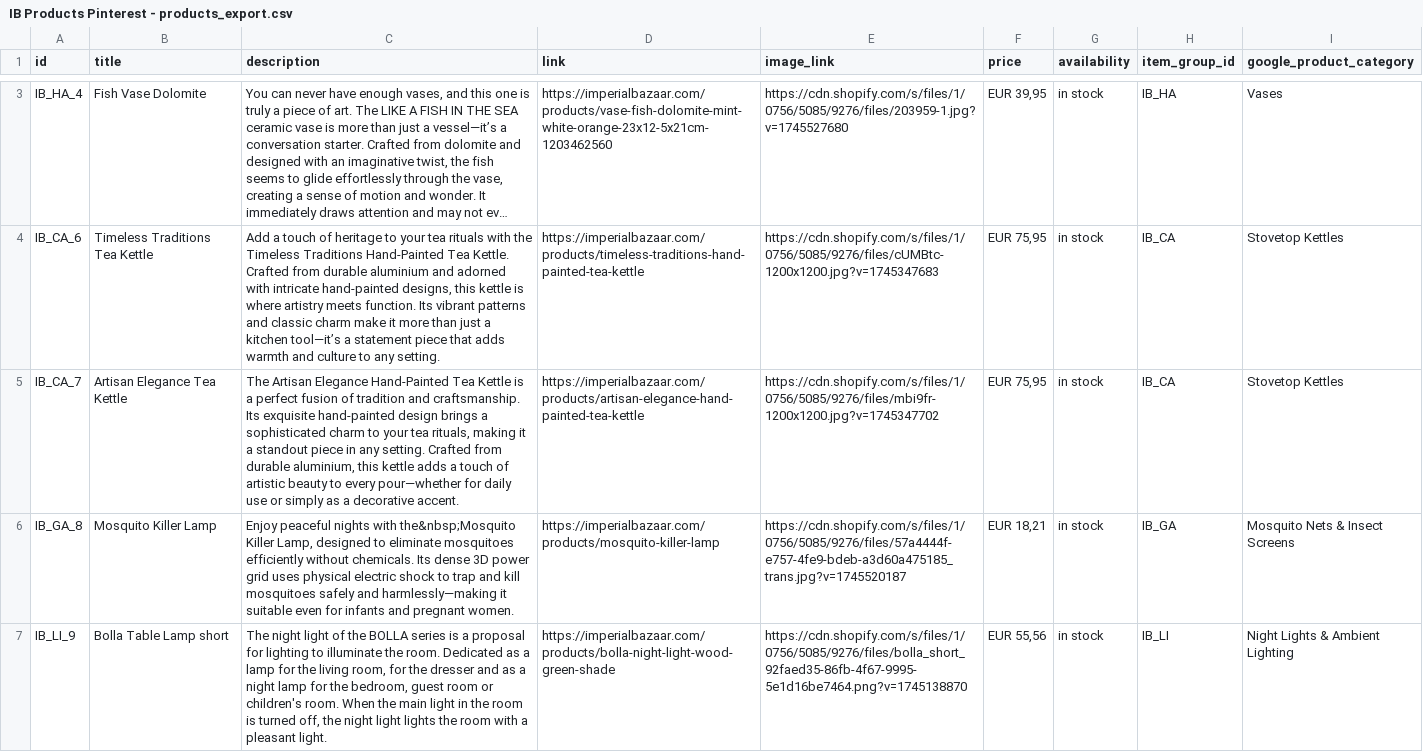
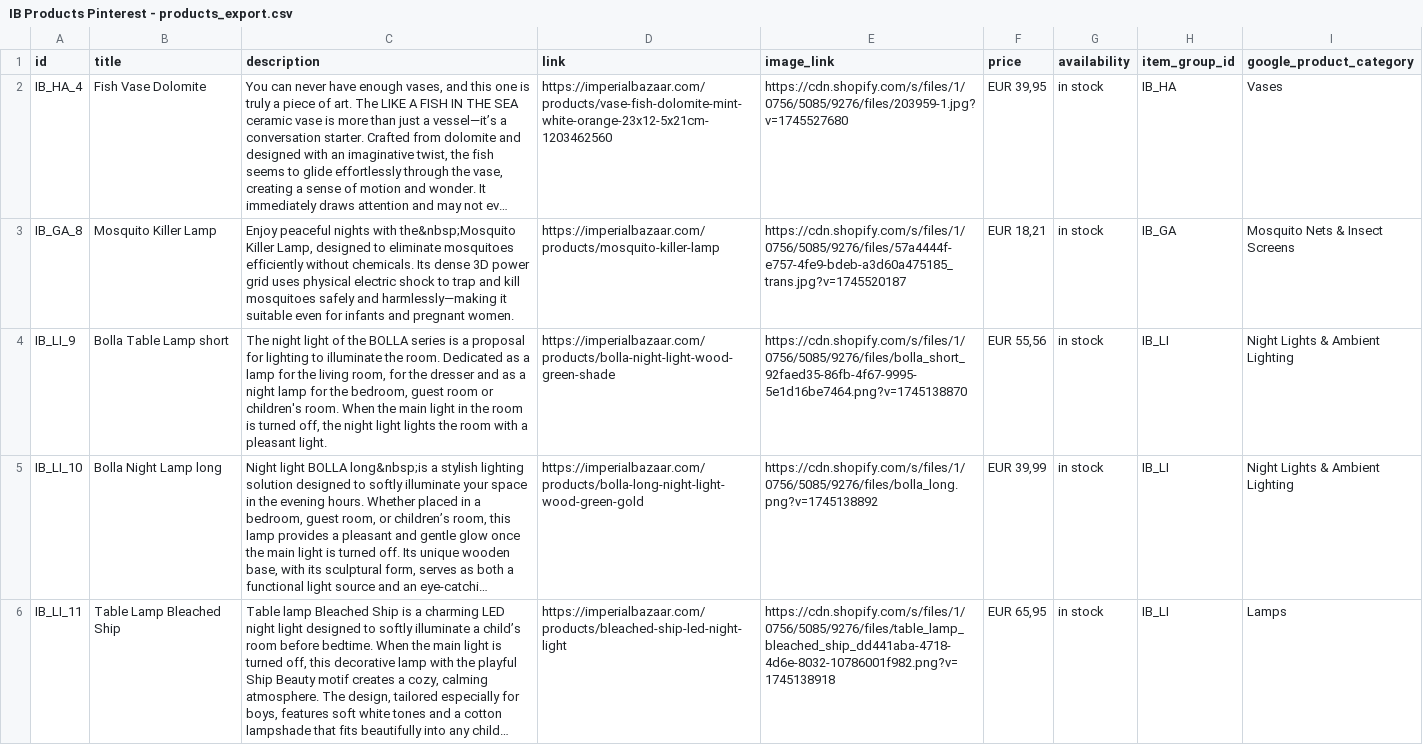
Before and after one commit to Iago0815/IB, a CSV file: IB Products Pinterest - products_export.csv, drawn as a sheet; only a part is shown, gaps mark what is left out; the shorter side is filled out with more unchanged rows; long unchanged cells end in …; the diff covers the shown part only; the diff names each change by its address in the sheet, - before the commit and + after, or states it on an @@ line.

```diff
--- a/IB Products Pinterest - products_export.csv
+++ b/IB Products Pinterest - products_export.csv
-row 4: IB_CA_6 | Timeless Traditions Tea Kettle | Add a touch of heritage to your tea rituals with the Timeless Traditions Hand-Painted Tea Kettle. Crafted from durable aluminium and adorned with intricate hand-painted designs, this kettle is where artistry meets function. Its vibrant patterns and classic charm make it more than just a kitchen tool—it’s a statement piece that adds warmth and culture to any setting. | https://imperialbazaar.com/products/timeless-traditions-hand-painted-tea-kettle | https://cdn.shopify.com/s/files/1/0756/5085/9276/files/cUMBtc-1200x1200.jpg?v=1745347683 | EUR 75,95 | in stock | IB_CA | Stovetop Kettles
-row 5: IB_CA_7 | Artisan Elegance Tea Kettle | The Artisan Elegance Hand-Painted Tea Kettle is a perfect fusion of tradition and craftsmanship. Its exquisite hand-painted design brings a sophisticated charm to your tea rituals, making it a standout piece in any setting. Crafted from durable aluminium, this kettle adds a touch of artistic beauty to every pour—whether for daily use or simply as a decorative accent. | https://imperialbazaar.com/products/artisan-elegance-hand-painted-tea-kettle | https://cdn.shopify.com/s/files/1/0756/5085/9276/files/mbi9fr-1200x1200.jpg?v=1745347702 | EUR 75,95 | in stock | IB_CA | Stovetop Kettles
```
Also changed, not shown: 2 removed rows elsewhere in this file, IB_Products_Pinterest_Germany.csv.
